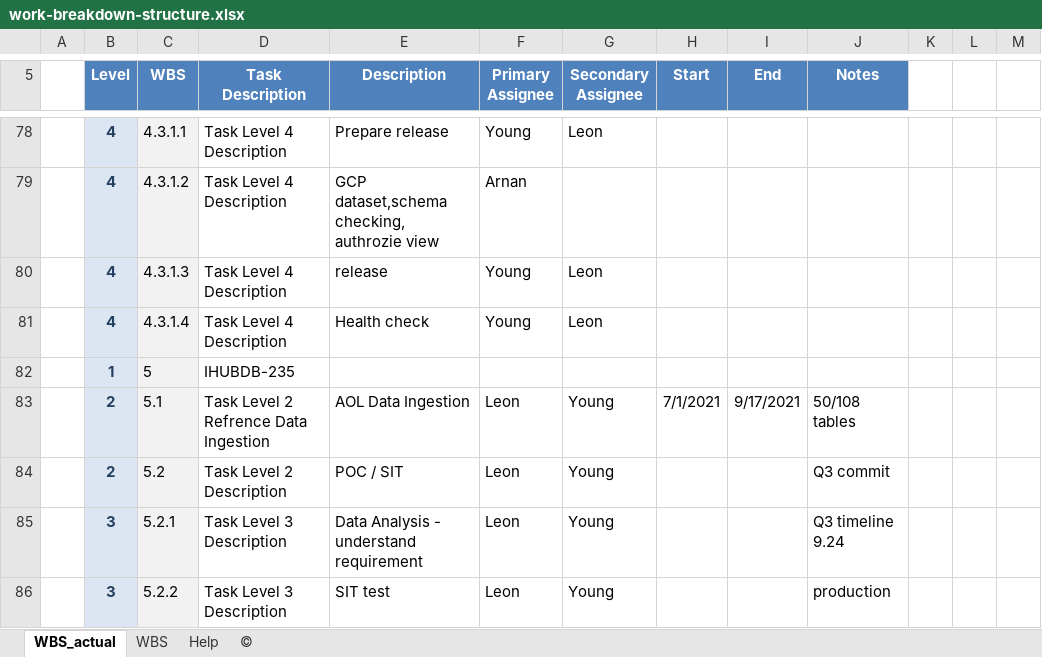
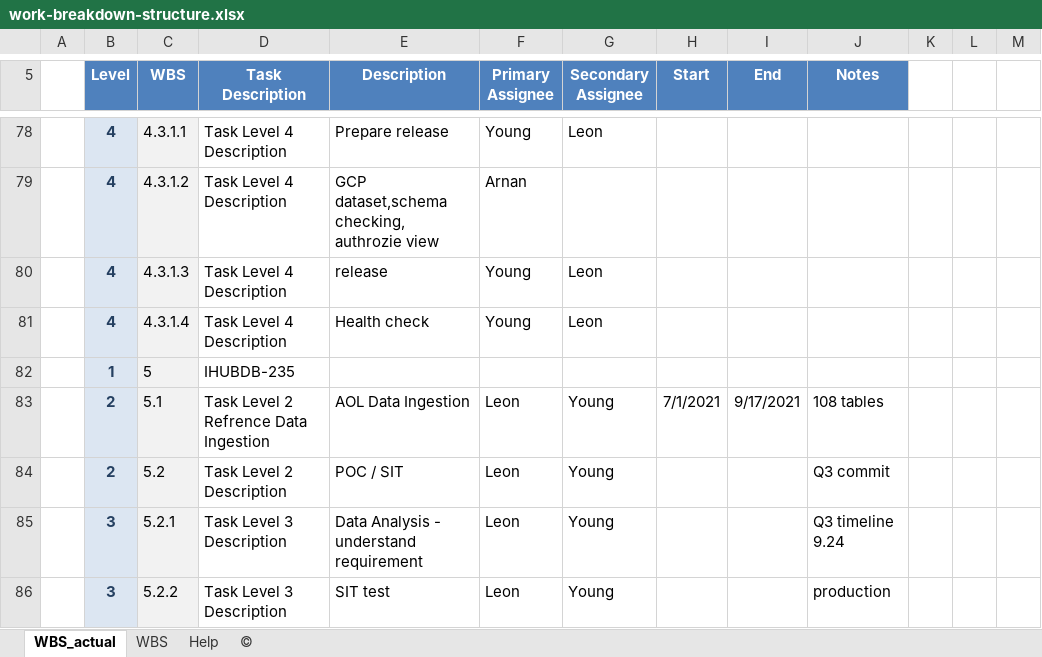
Before and after one commit to flybirdgroup/excel_tools, an Excel workbook: work-breakdown-structure.xlsx, sheet WBS_actual, drawn as a sheet; only a part is shown, gaps mark what is left out; values as stored, in another font and other column widths than the file's, no borders; charts and pictures and conditional formats not drawn; the diff covers the shown part only; the diff names each change by its address in the sheet, - before the commit and + after, or states it on an @@ line.

Commit message:
updated

```diff
--- a/work-breakdown-structure.xlsx (sheet WBS_actual)
+++ b/work-breakdown-structure.xlsx (sheet WBS_actual)
-J83 (Notes): 50/108 tables
+J83 (Notes): 108 tables
```
Also changed, not shown: 14 edited cells elsewhere in this sheet.
